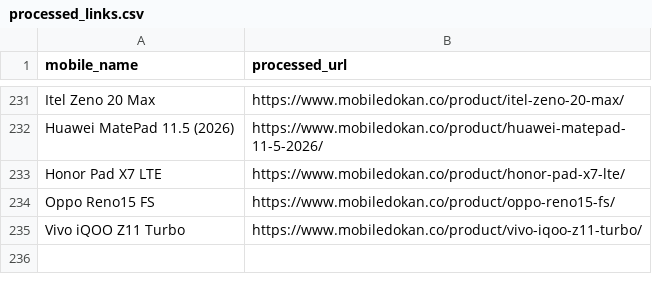
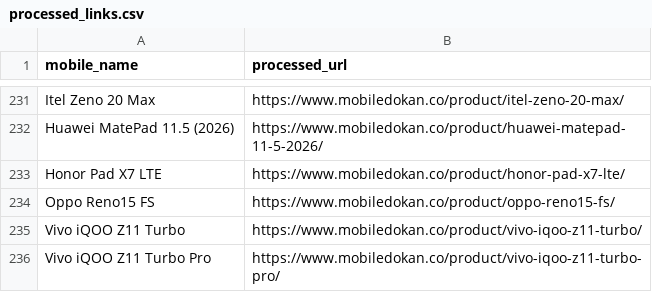
Before and after one commit to fahimpyto/RiyasadAzim-of-Phones, a CSV file: processed_links.csv, drawn as a sheet; only a part is shown, gaps mark what is left out.

```diff
--- a/processed_links.csv
+++ b/processed_links.csv
@@ -235 +235,2 @@ Oppo Reno15 FS,https://www.mobiledokan.co/product/oppo-reno15-fs/
 Vivo iQOO Z11 Turbo,https://www.mobiledokan.co/product/vivo-iqoo-z11-turbo/
+Vivo iQOO Z11 Turbo Pro,https://www.mobiledokan.co/product/vivo-iqoo-z11-turbo-pro/
```
Also changed, not shown: 2 other files.
